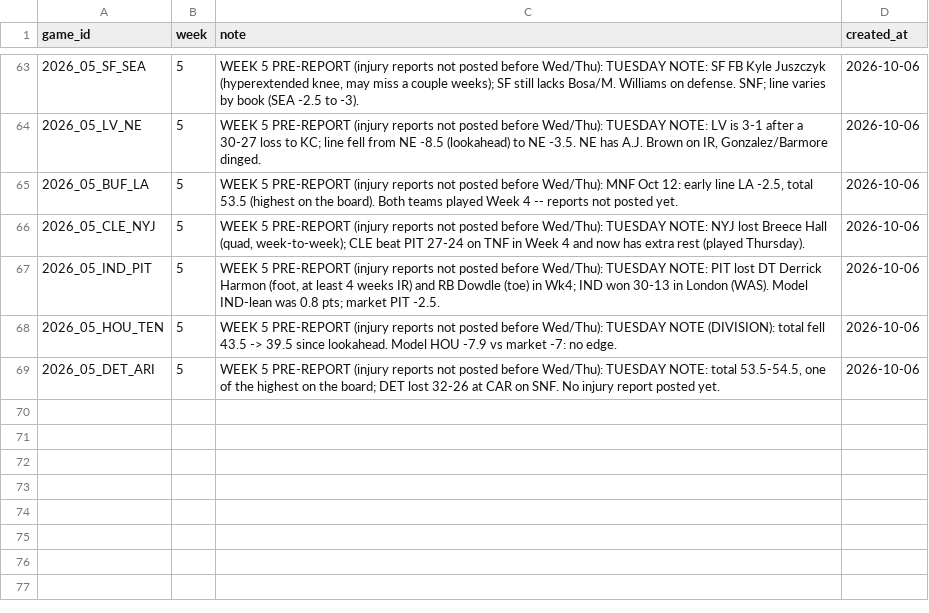
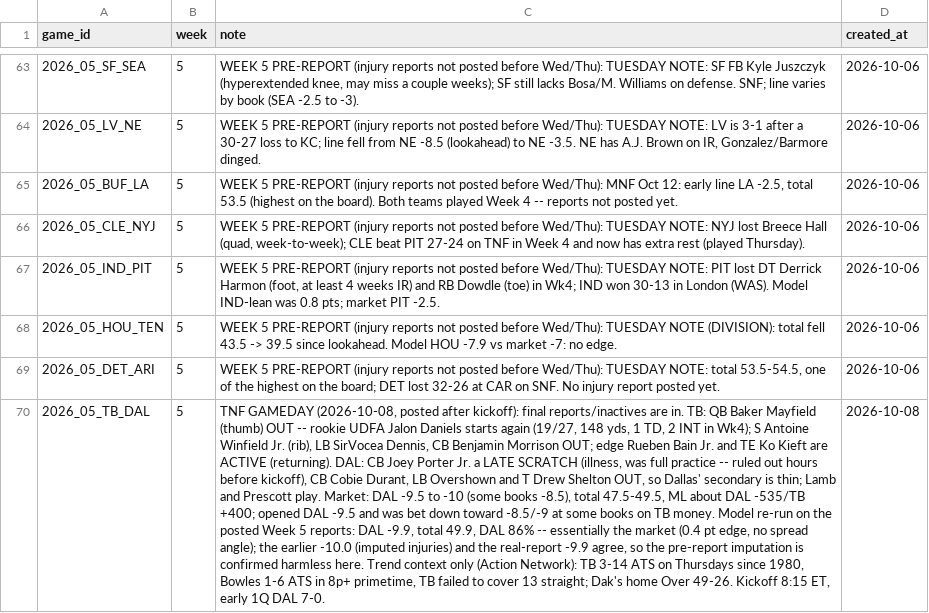
Before and after one commit to yangitangi/nfl-model, a CSV file: outputs/analyst_notes.csv, drawn as a sheet; only a part is shown, gaps mark what is left out; the diff names each change by its address in the sheet, - before the commit and + after, or states it on an @@ line.

```diff
--- a/outputs/analyst_notes.csv
+++ b/outputs/analyst_notes.csv
+row 70: 2026_05_TB_DAL | 5 | TNF GAMEDAY (2026-10-08, posted after kickoff): final reports/inactives are in. TB: QB Baker Mayfield (thumb) OUT -- rookie UDFA Jalon Daniels starts again (19/27, 148 yds, 1 TD, 2 INT in Wk4); S Antoine Winfield Jr. (rib), LB SirVocea Dennis, CB Benjamin Morrison OUT; edge Rueben Bain Jr. and TE Ko Kieft are ACTIVE (returning). DAL: CB Joey Porter Jr. a LATE SCRATCH (illness, was full practice -- ruled out hours before kickoff), CB Cobie Durant, LB Overshown and T Drew Shelton OUT, so Dallas' secondary is thin; Lamb and Prescott play. Market: DAL -9.5 to -10 (some books -8.5), total 47.5-49.5, ML about DAL -535/TB +400; opened DAL -9.5 and was bet down toward -8.5/-9 at some books on TB money. Model re-run on the posted Week 5 reports: DAL -9.9, total 49.9, DAL 86% -- essentially the market (0.4 pt edge, no spread angle); the earlier -10.0 (imputed injuries) and the real-report -9.9 agree, so the pre-report imputation is confirmed harmless here. Trend context only (Action Network): TB 3-14 ATS on Thursdays since 1980, Bowles 1-6 ATS in 8p+ primetime, TB failed to cover 13 straight; Dak's home Over 49-26. Kickoff 8:15 ET, early 1Q DAL 7-0. | 2026-10-08
```
